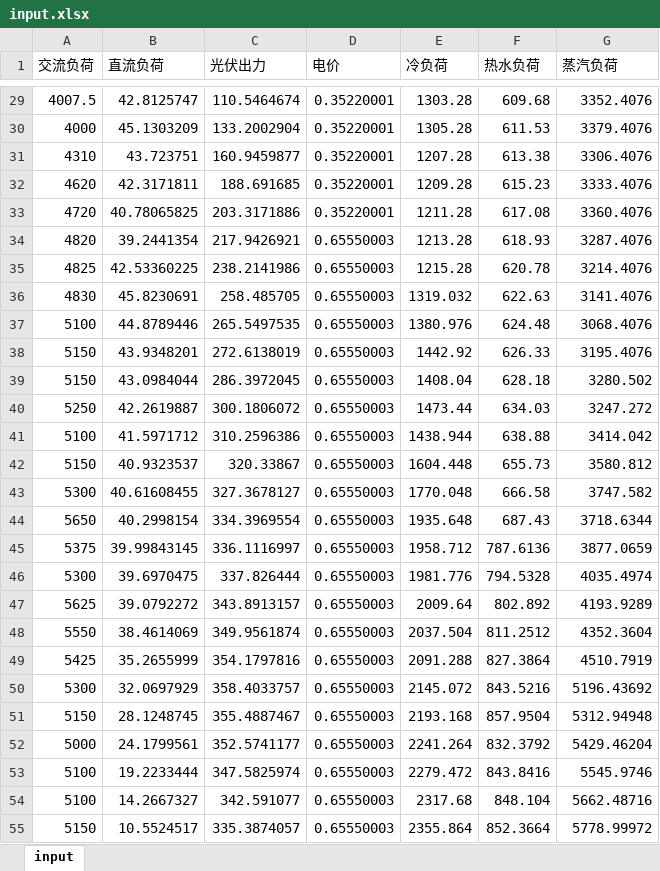
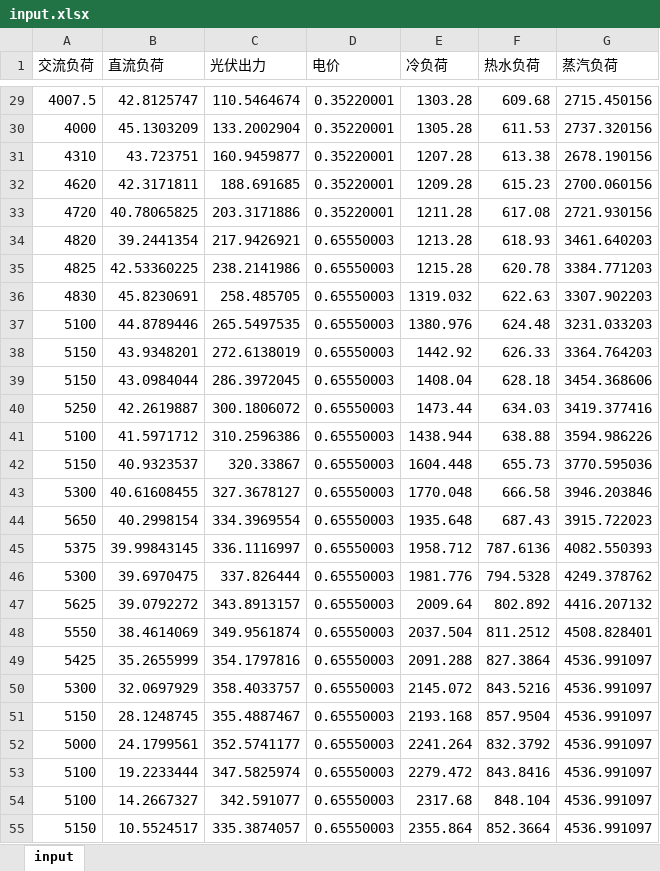
Before and after one commit to xuhang1994/hzx_graduate, an Excel workbook: input.xlsx, sheet input, drawn as a sheet; only a part is shown, gaps mark what is left out; values as stored, in another font and other column widths than the file's, no borders; charts and pictures not drawn; the diff covers the shown part only; the diff names each change by its address in the sheet, - before the commit and + after, or states it on an @@ line.

```diff
--- a/input.xlsx (sheet input)
+++ b/input.xlsx (sheet input)
-G29 (蒸汽负荷): 3352.4076
+G29 (蒸汽负荷): 2715.450156
-G30 (蒸汽负荷): 3379.4076
+G30 (蒸汽负荷): 2737.320156
-G31 (蒸汽负荷): 3306.4076
+G31 (蒸汽负荷): 2678.190156
-G32 (蒸汽负荷): 3333.4076
+G32 (蒸汽负荷): 2700.060156
-G33 (蒸汽负荷): 3360.4076
+G33 (蒸汽负荷): 2721.930156
-G34 (蒸汽负荷): 3287.4076
+G34 (蒸汽负荷): 3461.640203
-G35 (蒸汽负荷): 3214.4076
+G35 (蒸汽负荷): 3384.771203
-G36 (蒸汽负荷): 3141.4076
+G36 (蒸汽负荷): 3307.902203
-G37 (蒸汽负荷): 3068.4076
+G37 (蒸汽负荷): 3231.033203
-G38 (蒸汽负荷): 3195.4076
+G38 (蒸汽负荷): 3364.764203
-G39 (蒸汽负荷): 3280.502
+G39 (蒸汽负荷): 3454.368606
-G40 (蒸汽负荷): 3247.272
+G40 (蒸汽负荷): 3419.377416
-G41 (蒸汽负荷): 3414.042
+G41 (蒸汽负荷): 3594.986226
-G42 (蒸汽负荷): 3580.812
+G42 (蒸汽负荷): 3770.595036
-G43 (蒸汽负荷): 3747.582
+G43 (蒸汽负荷): 3946.203846
-G44 (蒸汽负荷): 3718.6344
+G44 (蒸汽负荷): 3915.722023
-G45 (蒸汽负荷): 3877.0659
+G45 (蒸汽负荷): 4082.550393
-G46 (蒸汽负荷): 4035.4974
+G46 (蒸汽负荷): 4249.378762
-G47 (蒸汽负荷): 4193.9289
+G47 (蒸汽负荷): 4416.207132
-G48 (蒸汽负荷): 4352.3604
+G48 (蒸汽负荷): 4508.828401
-G49 (蒸汽负荷): 4510.7919
+G49 (蒸汽负荷): 4536.991097
-G50 (蒸汽负荷): 5196.43692
+G50 (蒸汽负荷): 4536.991097
-G51 (蒸汽负荷): 5312.94948
+G51 (蒸汽负荷): 4536.991097
-G52 (蒸汽负荷): 5429.46204
+G52 (蒸汽负荷): 4536.991097
-G53 (蒸汽负荷): 5545.9746
+G53 (蒸汽负荷): 4536.991097
-G54 (蒸汽负荷): 5662.48716
+G54 (蒸汽负荷): 4536.991097
-G55 (蒸汽负荷): 5778.99972
+G55 (蒸汽负荷): 4536.991097
```
Also changed, not shown: 69 edited cells elsewhere in this sheet, charts or pictures, 3 other files.
